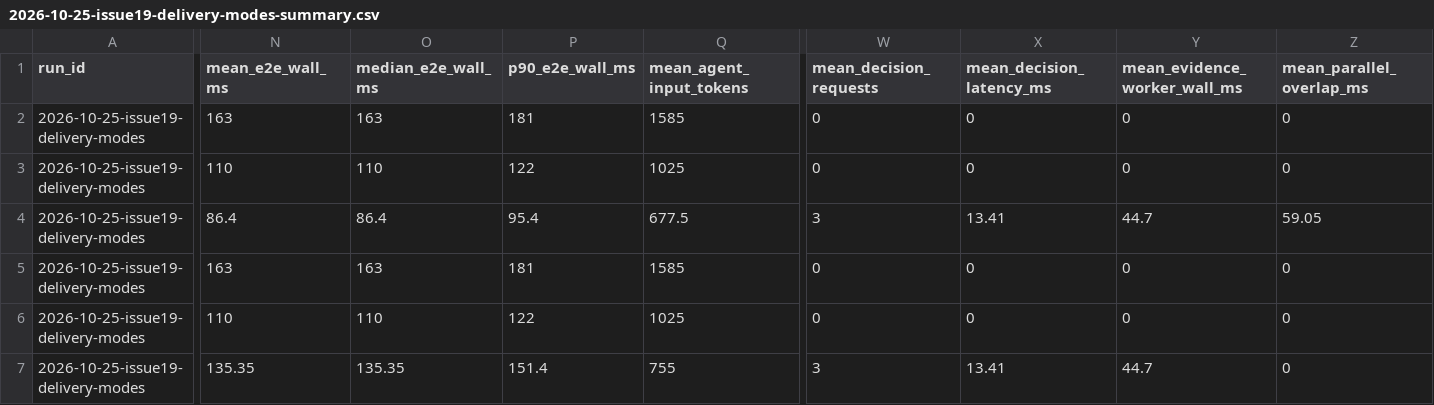
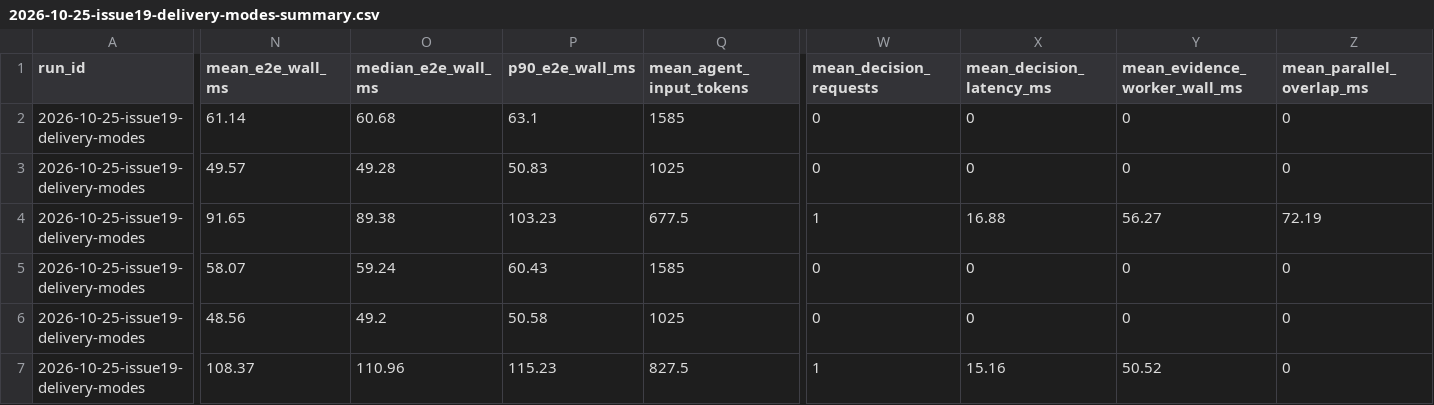
Before and after one commit to onlyxItachi/perfdigest-plugin, a CSV file: bench/results/2026-10-25-issue19-delivery-modes-summary.csv, drawn as a sheet; only a part is shown, gaps mark what is left out; the diff covers the shown part only; the diff names each change by its address in the sheet, - before the commit and + after, or states it on an @@ line.

```diff
--- a/bench/results/2026-10-25-issue19-delivery-modes-summary.csv
+++ b/bench/results/2026-10-25-issue19-delivery-modes-summary.csv
-N2 (mean_e2e_wall_ms): 163
+N2 (mean_e2e_wall_ms): 61.14
-O2 (median_e2e_wall_ms): 163
+O2 (median_e2e_wall_ms): 60.68
-P2 (p90_e2e_wall_ms): 181
+P2 (p90_e2e_wall_ms): 63.1
-N3 (mean_e2e_wall_ms): 110
+N3 (mean_e2e_wall_ms): 49.57
-O3 (median_e2e_wall_ms): 110
+O3 (median_e2e_wall_ms): 49.28
-P3 (p90_e2e_wall_ms): 122
+P3 (p90_e2e_wall_ms): 50.83
-N4 (mean_e2e_wall_ms): 86.4
+N4 (mean_e2e_wall_ms): 91.65
-O4 (median_e2e_wall_ms): 86.4
+O4 (median_e2e_wall_ms): 89.38
-P4 (p90_e2e_wall_ms): 95.4
+P4 (p90_e2e_wall_ms): 103.23
-W4 (mean_decision_requests): 3
+W4 (mean_decision_requests): 1
-X4 (mean_decision_latency_ms): 13.41
+X4 (mean_decision_latency_ms): 16.88
-Y4 (mean_evidence_worker_wall_ms): 44.7
+Y4 (mean_evidence_worker_wall_ms): 56.27
-Z4 (mean_parallel_overlap_ms): 59.05
+Z4 (mean_parallel_overlap_ms): 72.19
-N5 (mean_e2e_wall_ms): 163
+N5 (mean_e2e_wall_ms): 58.07
-O5 (median_e2e_wall_ms): 163
+O5 (median_e2e_wall_ms): 59.24
-P5 (p90_e2e_wall_ms): 181
+P5 (p90_e2e_wall_ms): 60.43
-N6 (mean_e2e_wall_ms): 110
+N6 (mean_e2e_wall_ms): 48.56
-O6 (median_e2e_wall_ms): 110
+O6 (median_e2e_wall_ms): 49.2
-P6 (p90_e2e_wall_ms): 122
+P6 (p90_e2e_wall_ms): 50.58
-N7 (mean_e2e_wall_ms): 135.35
+N7 (mean_e2e_wall_ms): 108.37
-O7 (median_e2e_wall_ms): 135.35
+O7 (median_e2e_wall_ms): 110.96
-P7 (p90_e2e_wall_ms): 151.4
+P7 (p90_e2e_wall_ms): 115.23
-Q7 (mean_agent_input_tokens): 755
+Q7 (mean_agent_input_tokens): 827.5
-W7 (mean_decision_requests): 3
+W7 (mean_decision_requests): 1
-X7 (mean_decision_latency_ms): 13.41
+X7 (mean_decision_latency_ms): 15.16
-Y7 (mean_evidence_worker_wall_ms): 44.7
+Y7 (mean_evidence_worker_wall_ms): 50.52
```
Also changed, not shown: 2 edited cells elsewhere in this file, bench/results/2026-10-25-issue19-delivery-modes-cells.csv, 13 other files.
